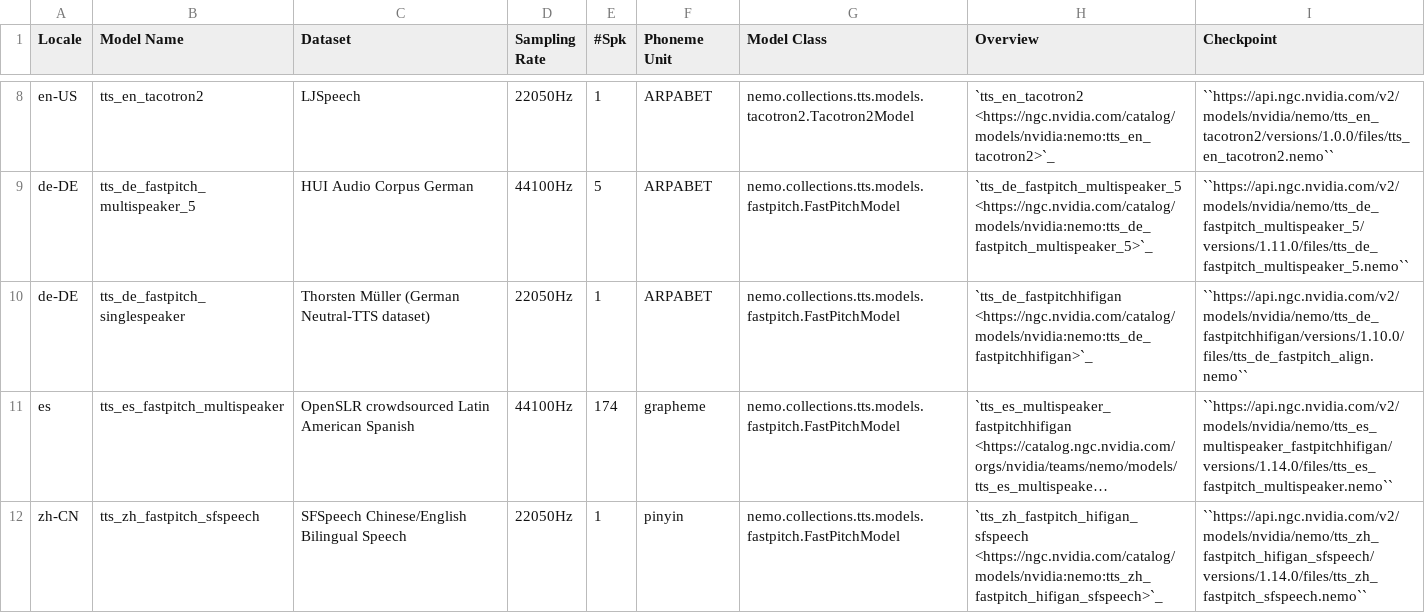
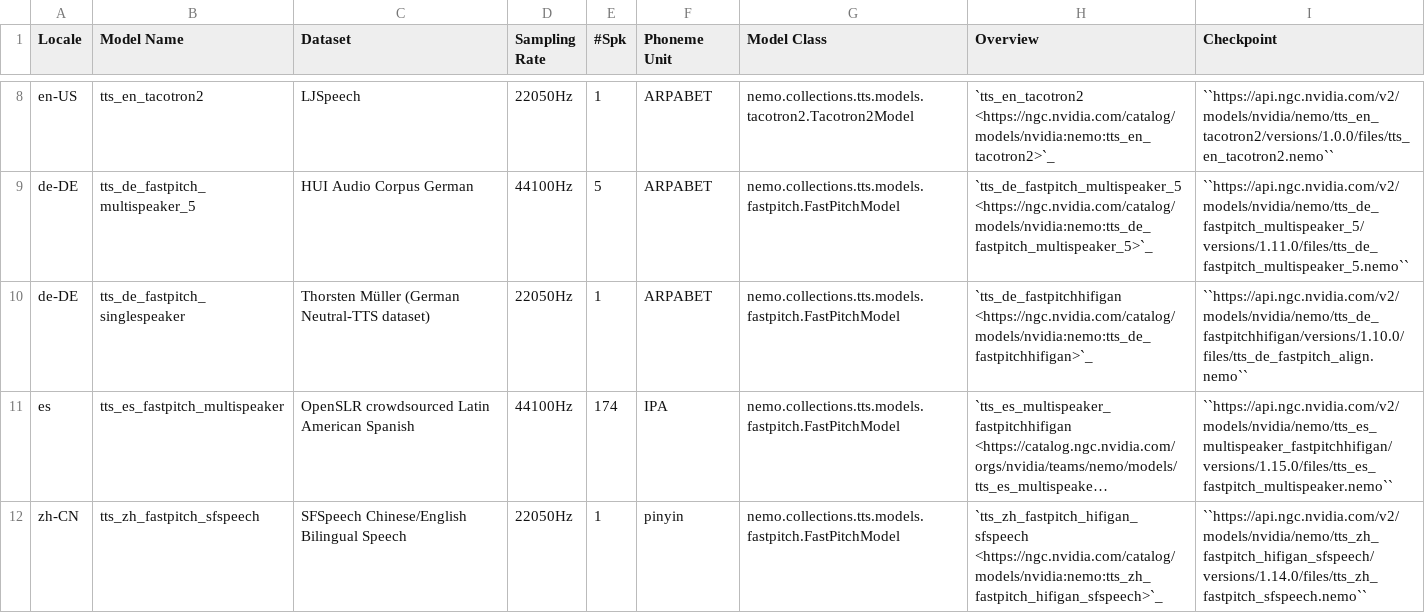
Before and after one commit to NVIDIA-NeMo/NeMo, a CSV file: docs/source/tts/data/ngc_models_am.csv, drawn as a sheet; only a part is shown, gaps mark what is left out; long unchanged cells end in …; the diff names each change by its address in the sheet, - before the commit and + after, or states it on an @@ line.

Commit message:
[TTS] Update Spanish TTS model to 1.15 (#5742)
Signed-off-by: Ryan <rlangman@nvidia.com>

```diff
--- a/docs/source/tts/data/ngc_models_am.csv
+++ b/docs/source/tts/data/ngc_models_am.csv
-F11 (Phoneme Unit): grapheme
+F11 (Phoneme Unit): IPA
-I11 (Checkpoint): ``https://api.ngc.nvidia.com/v2/models/nvidia/nemo/tts_es_multispeaker_fastpitchhifigan/versions/1.14.0/files/tts_es_fastpitch_multispeaker.nemo``
+I11 (Checkpoint): ``https://api.ngc.nvidia.com/v2/models/nvidia/nemo/tts_es_multispeaker_fastpitchhifigan/versions/1.15.0/files/tts_es_fastpitch_multispeaker.nemo``
```
Also changed, not shown: docs/source/tts/data/ngc_models_vocoder.csv, 2 other files.
